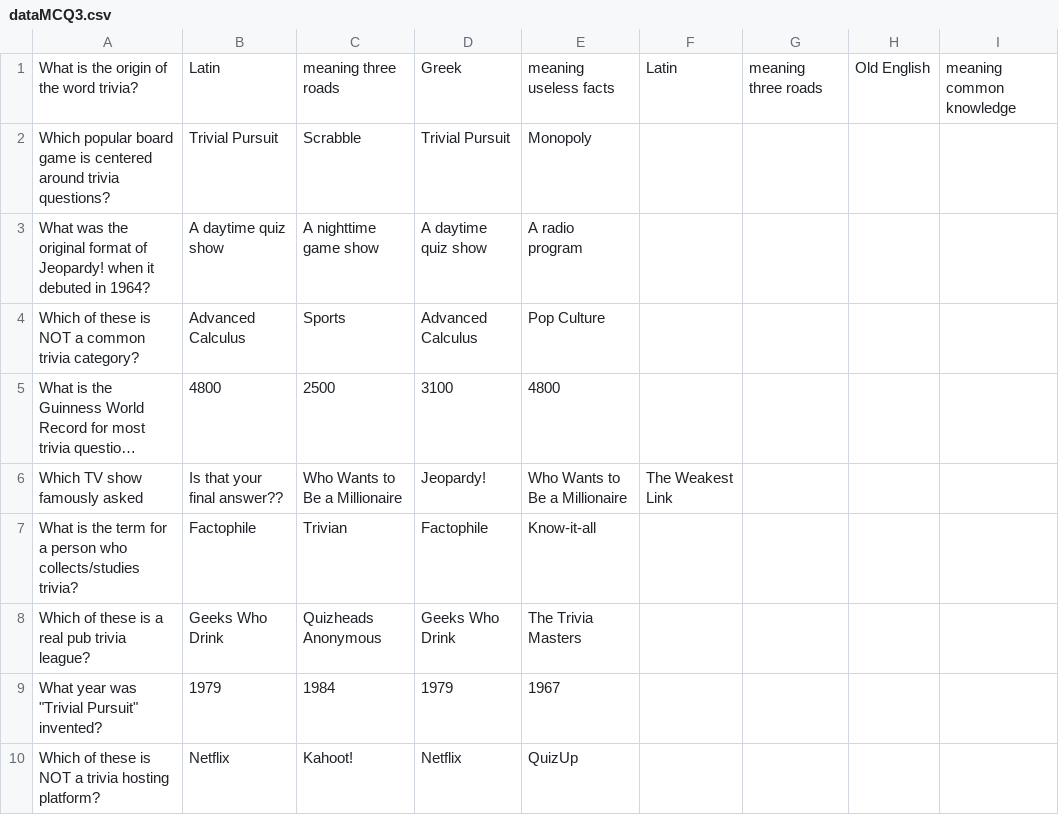
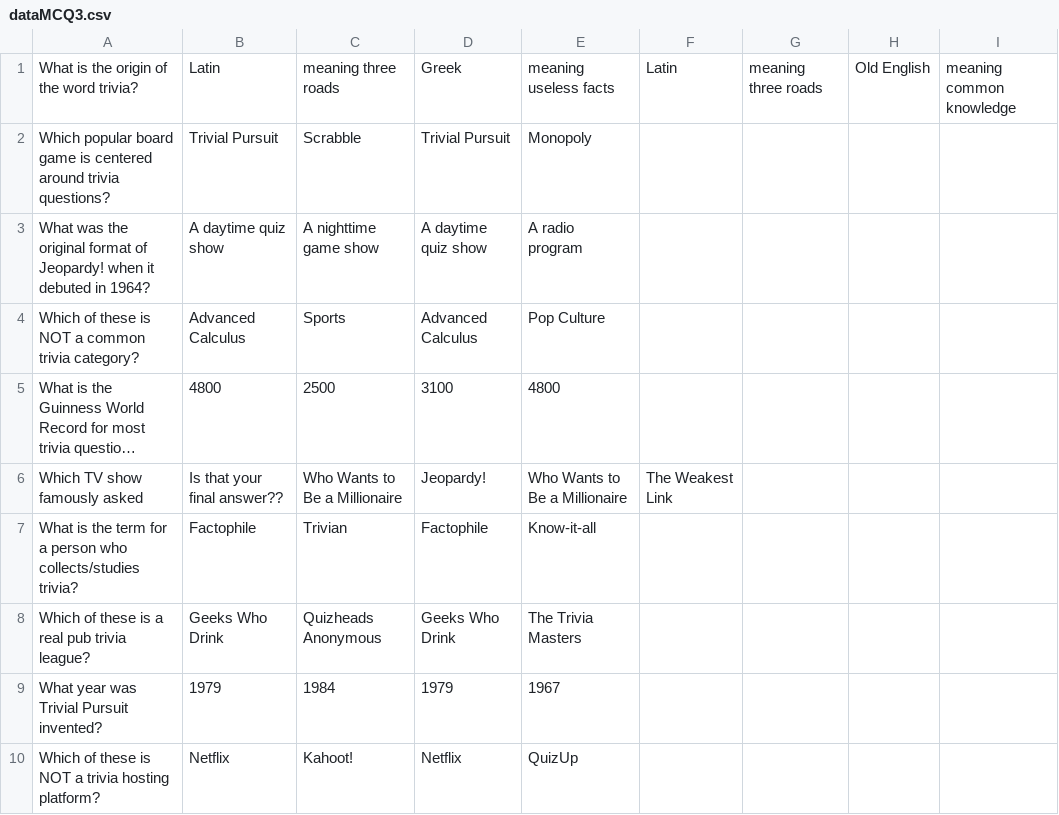
Before and after one commit to Kazaros7272/Blink-and-youll-miss-it, a CSV file: dataMCQ3.csv, drawn as a sheet; long unchanged cells end in ….

Commit message:
Update dataMCQ3.csv

```diff
--- a/dataMCQ3.csv
+++ b/dataMCQ3.csv
@@ -8,3 +8,3 @@ What is the term for a person who collects/studies trivia?,Factophile,Trivian,Fa
 Which of these is a real pub trivia league?,Geeks Who Drink,Quizheads Anonymous,Geeks Who Drink,The Trivia Masters
-What year was "Trivial Pursuit" invented?,1979,1984,1979,1967
+What year was Trivial Pursuit invented?,1979,1984,1979,1967
 Which of these is NOT a trivia hosting platform?,Netflix,Kahoot!,Netflix,QuizUp
```
